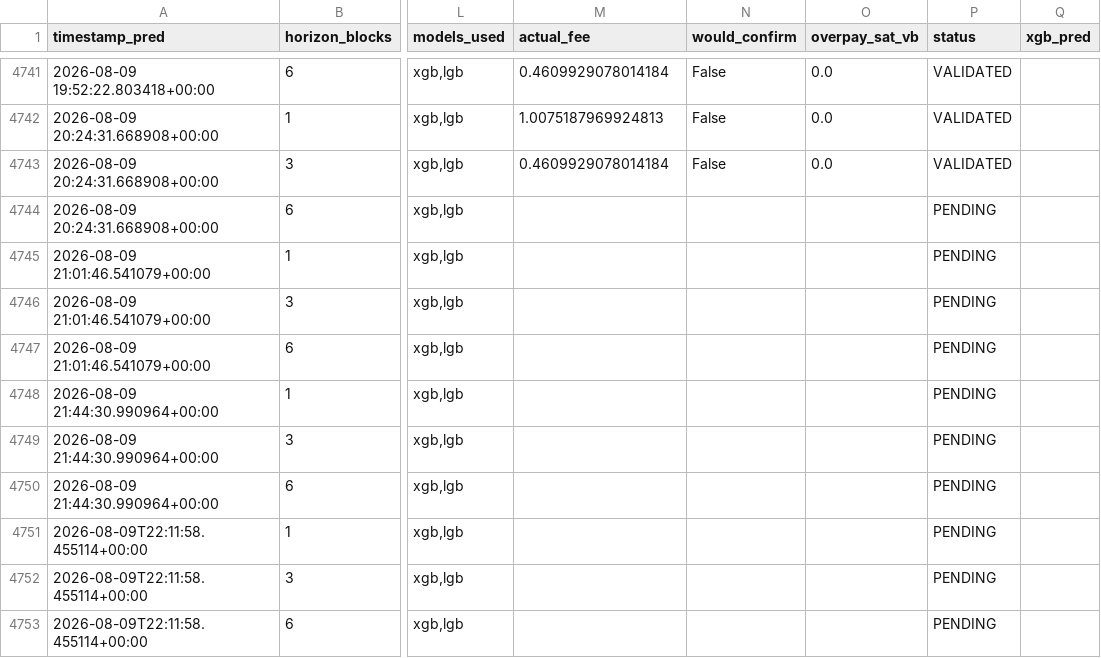
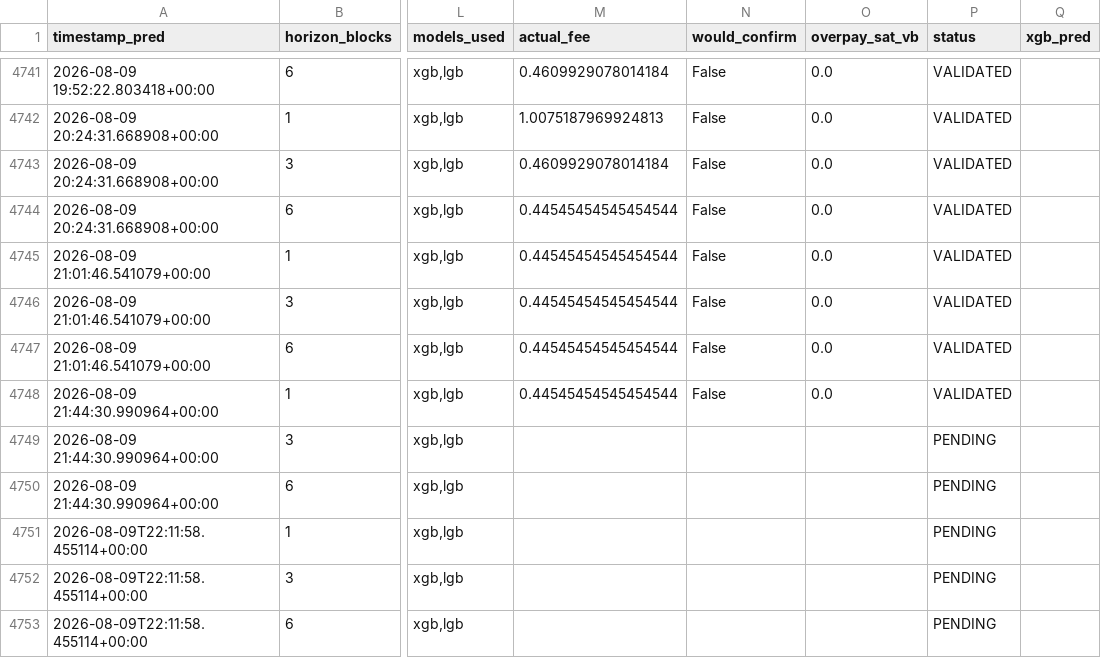
Before and after one commit to CUBOPLUS-BTC/bitcoin-mempool-fee-predictor, a CSV file: predictions/ensemble_predictions.csv, drawn as a sheet; only a part is shown, gaps mark what is left out; the diff names each change by its address in the sheet, - before the commit and + after, or states it on an @@ line.

```diff
--- a/predictions/ensemble_predictions.csv
+++ b/predictions/ensemble_predictions.csv
-M4744:M4748 (actual_fee): (empty)
+M4744:M4748 (actual_fee): 0.44545454545454544
-N4744:N4748 (would_confirm): (empty)
+N4744:N4748 (would_confirm): False
-O4744:O4748 (overpay_sat_vb): (empty)
+O4744:O4748 (overpay_sat_vb): 0.0
-P4744:P4748 (status): PENDING
+P4744:P4748 (status): VALIDATED
```
